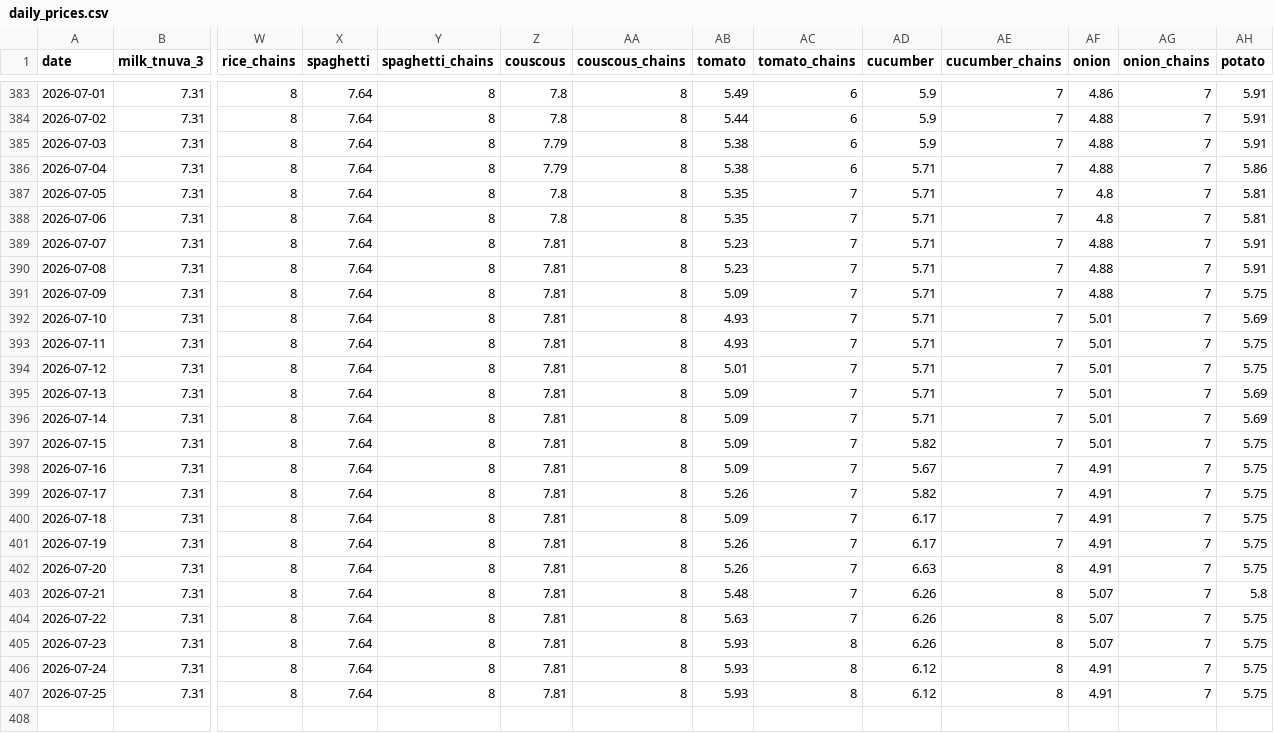
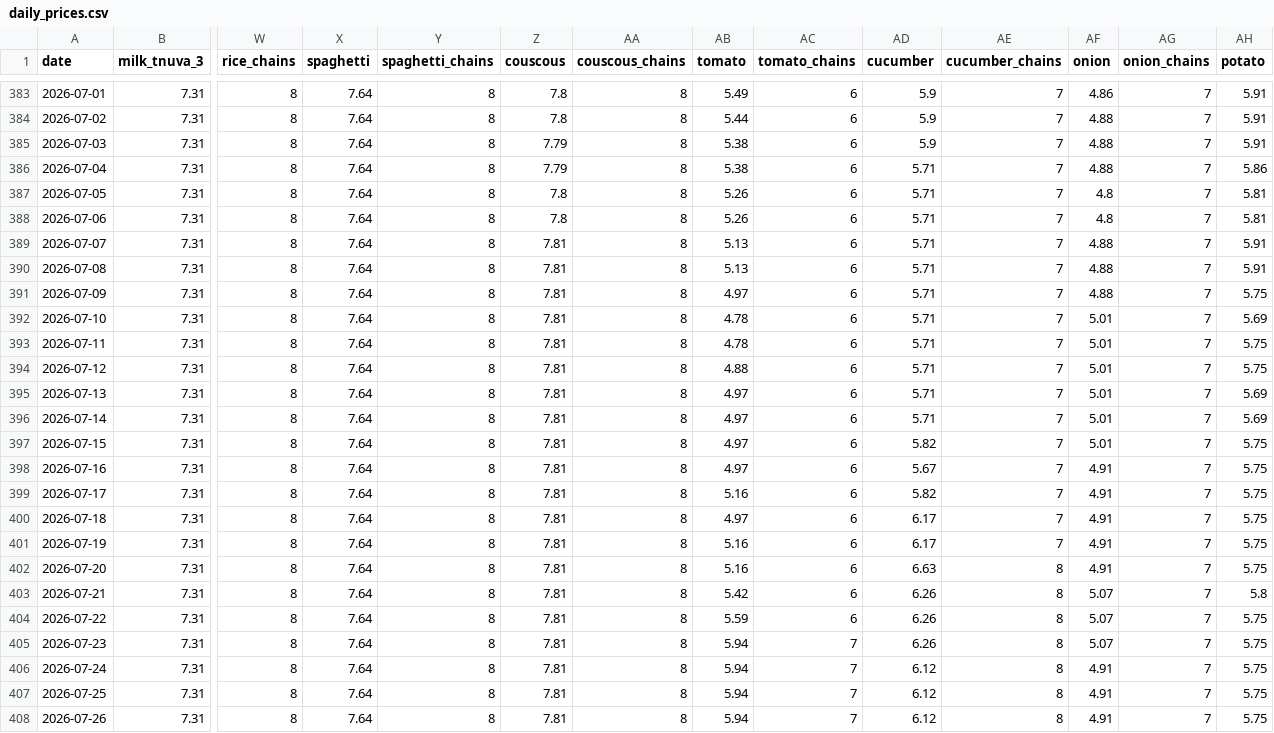
Before and after one commit to samueldratwa-TG/tsarchan-web, a CSV file: public/data/daily_prices.csv, drawn as a sheet; only a part is shown, gaps mark what is left out; rows hold the shown columns only; the diff names each change by its address in the sheet, - before the commit and + after, or states it on an @@ line.

Commit message:
data: daily update 2026-07-26

```diff
--- a/public/data/daily_prices.csv
+++ b/public/data/daily_prices.csv
-AB387:AB388 (tomato): 5.35
+AB387:AB388 (tomato): 5.26
-AC387:AC404 (tomato_chains): 7
+AC387:AC404 (tomato_chains): 6
-AB389:AB390 (tomato): 5.23
+AB389:AB390 (tomato): 5.13
-AB391 (tomato): 5.09
+AB391 (tomato): 4.97
-AB392:AB393 (tomato): 4.93
+AB392:AB393 (tomato): 4.78
-AB394 (tomato): 5.01
+AB394 (tomato): 4.88
-AB395:AB398 (tomato): 5.09
+AB395:AB398 (tomato): 4.97
-AB399 (tomato): 5.26
+AB399 (tomato): 5.16
-AB400 (tomato): 5.09
+AB400 (tomato): 4.97
-AB401:AB402 (tomato): 5.26
+AB401:AB402 (tomato): 5.16
-AB403 (tomato): 5.48
+AB403 (tomato): 5.42
-AB404 (tomato): 5.63
+AB404 (tomato): 5.59
-AB405:AB407 (tomato): 5.93
+AB405:AB407 (tomato): 5.94
-AC405:AC407 (tomato_chains): 8
+AC405:AC407 (tomato_chains): 7
+row 408: 2026-07-26 | 7.31 | 8 | 7.64 | 8 | 7.81 | 8 | 5.94 | 7 | 6.12 | 8 | 4.91 | 7 | 5.75
```
Also changed, not shown: public/data/index.csv, 12 other files.
